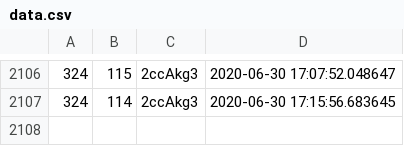
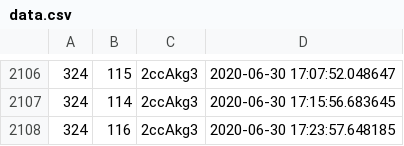
Before and after one commit to olebeck/discordgraph, a CSV file: data.csv, drawn as a sheet; only a part is shown, gaps mark what is left out.

Commit message:
Automated publish: Tue Jun 30 17:23:58 UTC 2020 d412699381cc4e5b2683a4e162dc8c9379c795b1

```diff
--- a/data.csv
+++ b/data.csv
@@ -2107 +2107,2 @@
 324,114,2ccAkg3,2020-06-30 17:15:56.683645
+324,116,2ccAkg3,2020-06-30 17:23:57.648185
```
